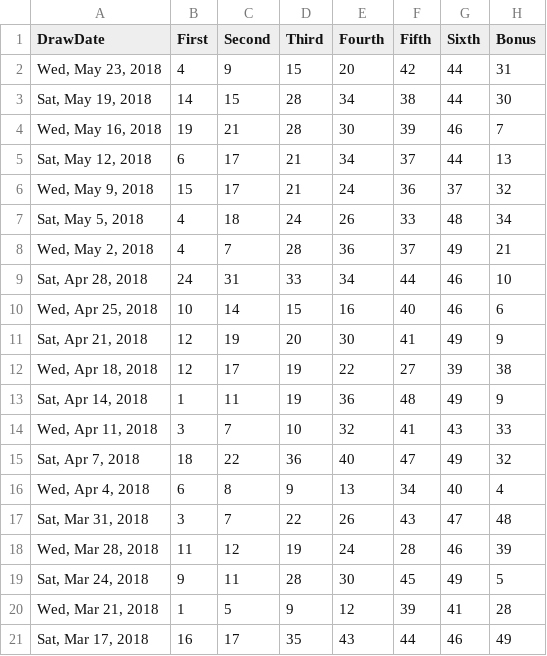
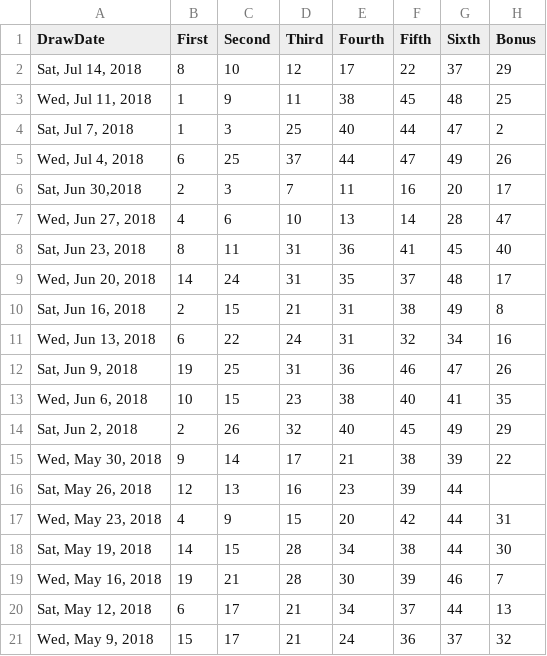
Before and after one commit to tarjin/SpecialProjectsInR, a CSV file: Lotto649.csv, drawn as a sheet; only a part is shown; the shorter side is filled out with more unchanged rows.

Commit message:
Updated to Sat, Jul 14, 2018

```diff
--- a/Lotto649.csv
+++ b/Lotto649.csv
@@ -1,2 +1,17 @@
 DrawDate,First,Second,Third,Fourth,Fifth,Sixth,Bonus
+"Sat, Jul 14, 2018",8,10,12,17,22,37,29
+"Wed, Jul 11, 2018",1,9,11,38,45,48,25
+"Sat, Jul 7, 2018",1,3,25,40,44,47,2
+"Wed, Jul 4, 2018",6,25,37,44,47,49,26
+"Sat, Jun 30,2018",2,3,7,11,16,20,17
+"Wed, Jun 27, 2018",4,6,10,13,14,28,47
+"Sat, Jun 23, 2018",8,11,31,36,41,45,40
+"Wed, Jun 20, 2018",14,24,31,35,37,48,17
+"Sat, Jun 16, 2018",2,15,21,31,38,49,8
+"Wed, Jun 13, 2018",6,22,24,31,32,34,16
+"Sat, Jun 9, 2018",19,25,31,36,46,47,26
+"Wed, Jun 6, 2018",10,15,23,38,40,41,35
+"Sat, Jun 2, 2018",2,26,32,40,45,49,29
+"Wed, May 30, 2018",9,14,17,21,38,39,22
+"Sat, May 26, 2018",12,13,16,23,39,44
 "Wed, May 23, 2018",4,9,15,20,42,44,31
```
